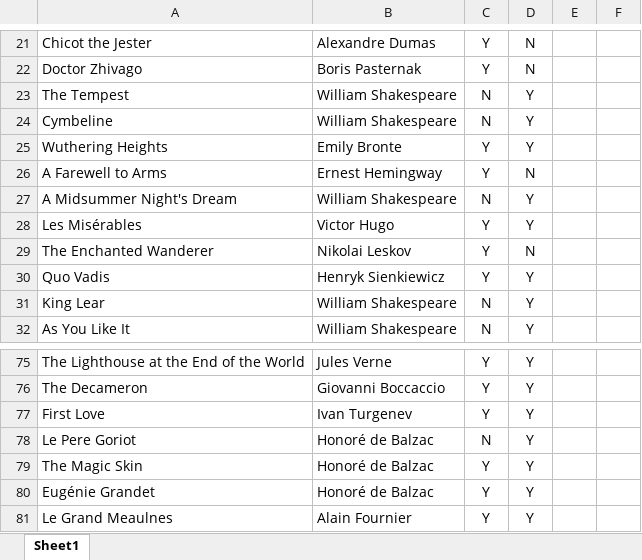
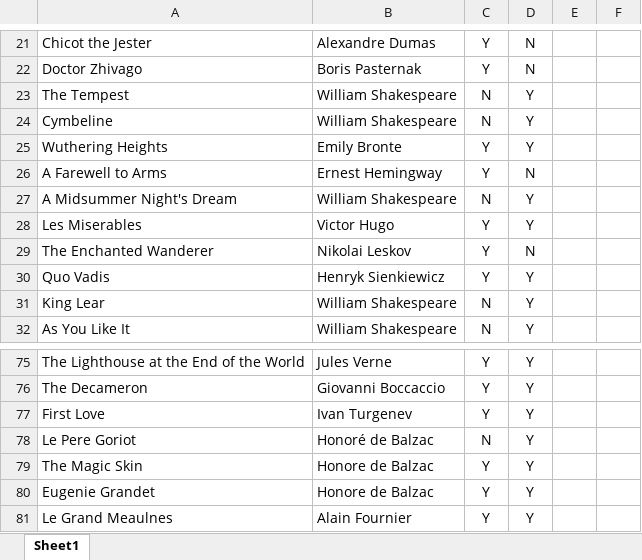
Before and after one commit to dimaTrinh/hun-viet-dict, an Excel workbook: Book Documentation.xlsx, sheet Sheet1, drawn as a sheet; only a part is shown, gaps mark what is left out; values as stored, in another font and other column widths than the file's, no borders; the diff names each change by its address in the sheet, - before the commit and + after, or states it on an @@ line.

```diff
--- a/Book Documentation.xlsx (sheet Sheet1)
+++ b/Book Documentation.xlsx (sheet Sheet1)
-A28: Les Misérables
+A28: Les Miserables
-B79:B80: Honoré de Balzac
+B79:B80: Honore de Balzac
-A80: Eugénie Grandet
+A80: Eugenie Grandet
```
Also changed, not shown: 12 other files.
